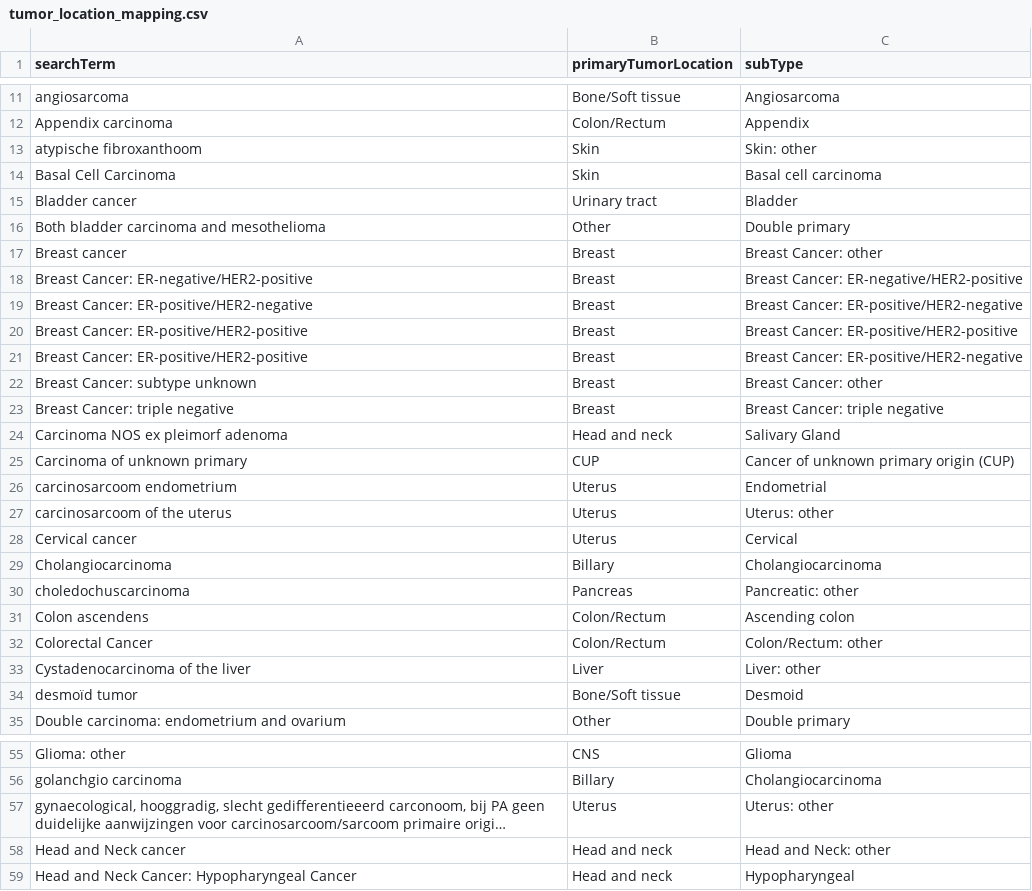
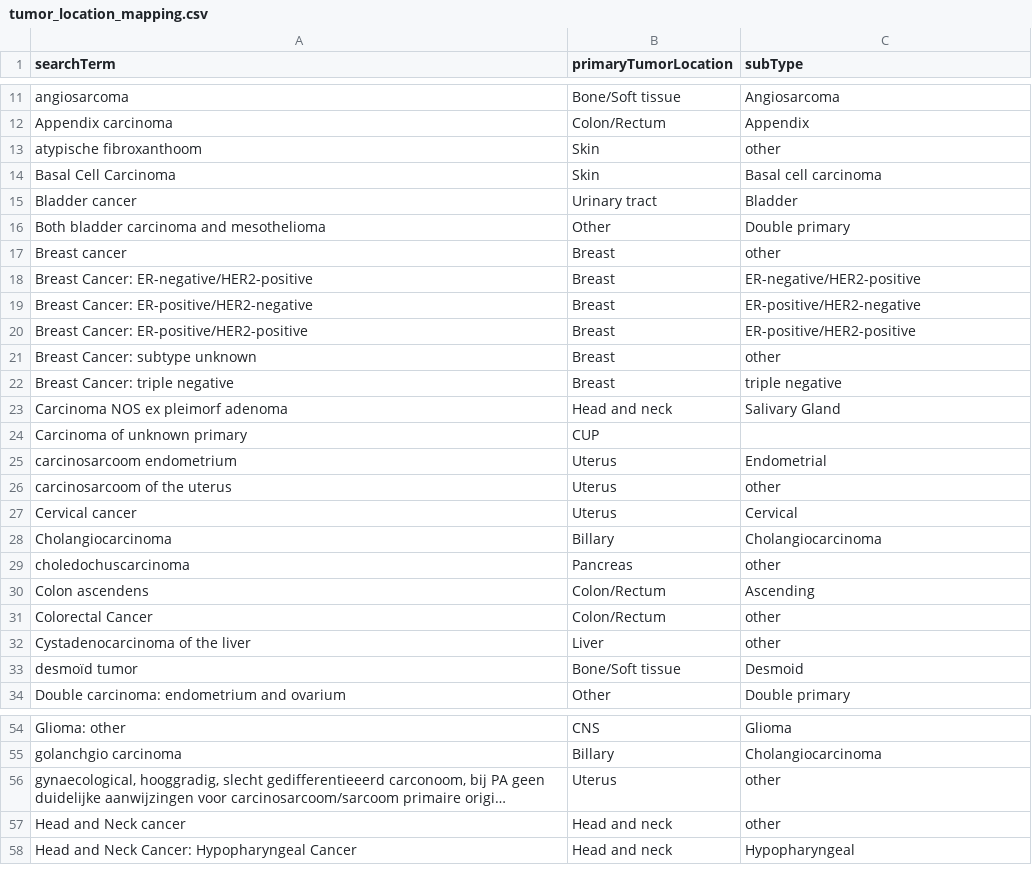
Before and after one commit to hartwigmedical/hmftools, a CSV file: patient-db/src/main/resources/tumor_location_mapping.csv, drawn as a sheet; only a part is shown, gaps mark what is left out; long unchanged cells end in …; removed rows and columns are numbered as before the commit, all else as after; the diff covers the shown part only; the diff names each change by its address in the sheet, - before the commit and + after, or states it on an @@ line.

Commit message:
remove spaces at treatment csv and clear subType tumorloactions

```diff
--- a/patient-db/src/main/resources/tumor_location_mapping.csv
+++ b/patient-db/src/main/resources/tumor_location_mapping.csv
-C13 (subType): Skin: other
+C13 (subType): other
-C17 (subType): Breast Cancer: other
+C17 (subType): other
-C18 (subType): Breast Cancer: ER-negative/HER2-positive
+C18 (subType): ER-negative/HER2-positive
-C19 (subType): Breast Cancer: ER-positive/HER2-negative
+C19 (subType): ER-positive/HER2-negative
-C20 (subType): Breast Cancer: ER-positive/HER2-positive
+C20 (subType): ER-positive/HER2-positive
-row 21: Breast Cancer: ER-positive/HER2-positive | Breast | Breast Cancer: ER-positive/HER2-negative
-C21 (subType): Breast Cancer: other
+C21 (subType): other
-C22 (subType): Breast Cancer: triple negative
+C22 (subType): triple negative
-C24 (subType): Cancer of unknown primary origin (CUP)
+C24 (subType): (empty)
-C26 (subType): Uterus: other
+C26 (subType): other
-C29 (subType): Pancreatic: other
+C29 (subType): other
-C30 (subType): Ascending colon
+C30 (subType): Ascending
-C31 (subType): Colon/Rectum: other
+C31 (subType): other
-C32 (subType): Liver: other
+C32 (subType): other
-C56 (subType): Uterus: other
+C56 (subType): other
-C57 (subType): Head and Neck: other
+C57 (subType): other
```
Also changed, not shown: 51 edited cells elsewhere in this file.
